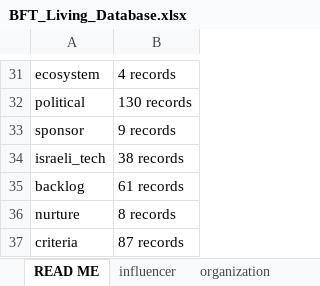
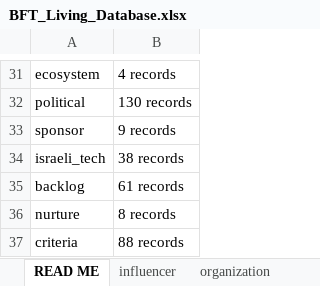
Before and after one commit to Hirshinator/bft-living-database, an Excel workbook: export/BFT_Living_Database.xlsx, sheet READ ME, drawn as a sheet; only a part is shown, gaps mark what is left out; values as stored, in another font and other column widths than the file's, no borders; the diff names each change by its address in the sheet, - before the commit and + after, or states it on an @@ line.

```diff
--- a/export/BFT_Living_Database.xlsx (sheet READ ME)
+++ b/export/BFT_Living_Database.xlsx (sheet READ ME)
-B37: 87 records
+B37: 88 records
```
Also changed, not shown: sheet criteria, sheet influencer, 4 other files.
